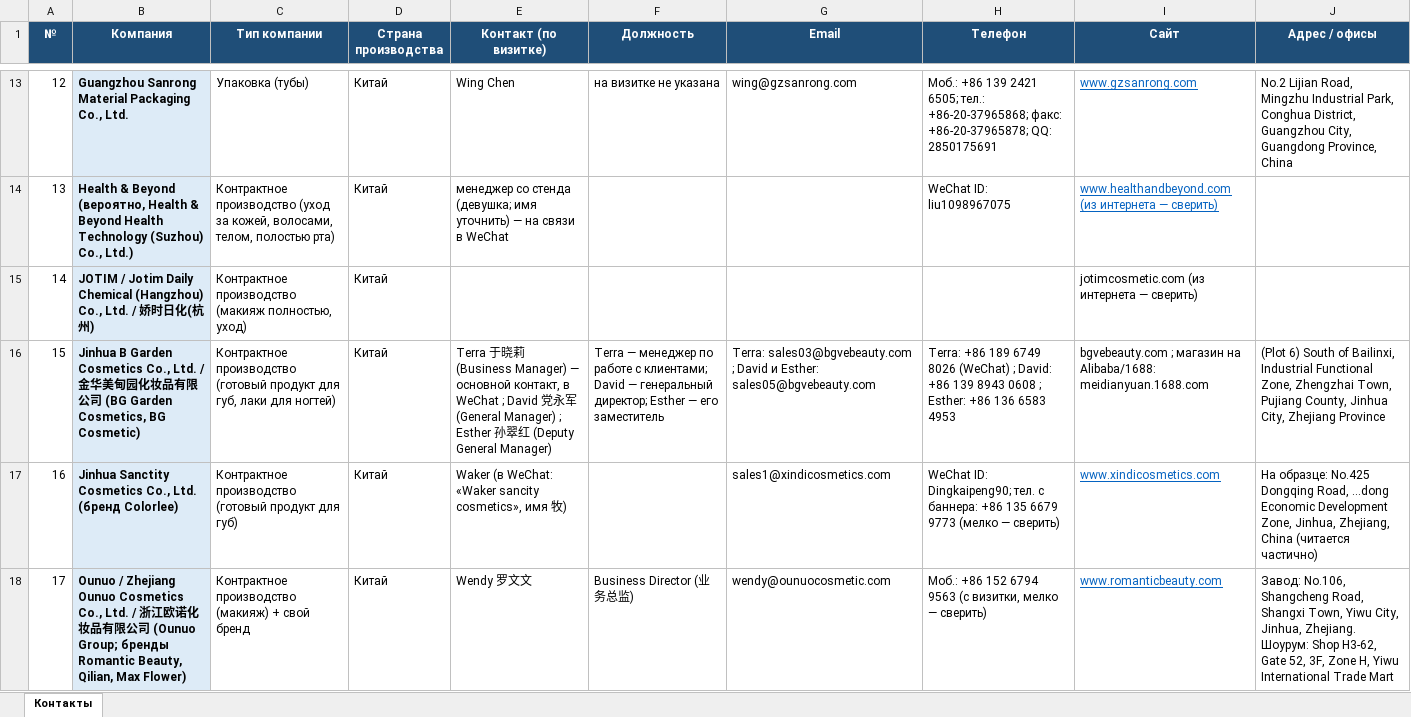
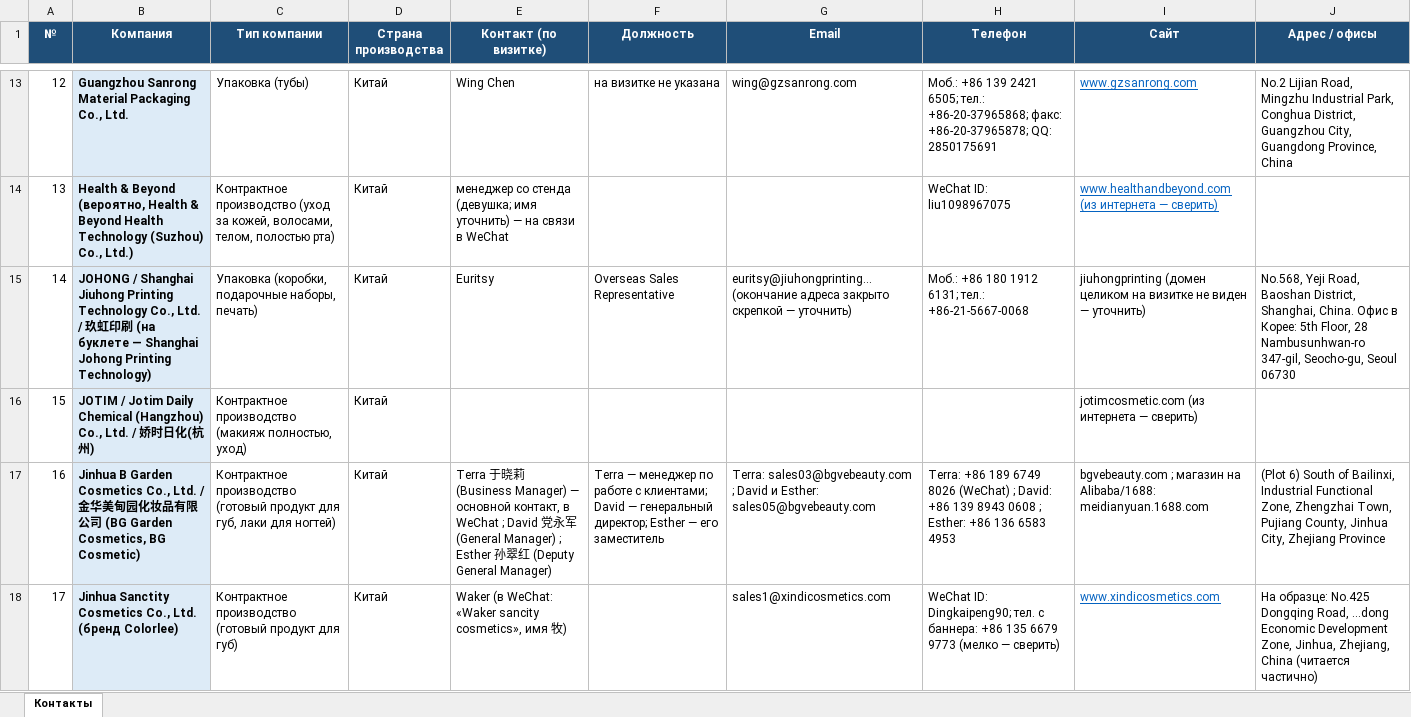
Before and after one commit to alimovpr/Claude, an Excel workbook: cosmopack-hk/contacts.xlsx, sheet Контакты, drawn as a sheet; only a part is shown, gaps mark what is left out; the shorter side is filled out with more unchanged rows; values as stored, in another font and other column widths than the file's, no borders; addresses are those after the commit; the diff names each change by its address in the sheet, - before the commit and + after, or states it on an @@ line.

```diff
--- a/cosmopack-hk/contacts.xlsx (sheet Контакты)
+++ b/cosmopack-hk/contacts.xlsx (sheet Контакты)
+row 15: 14 | JOHONG / Shanghai Jiuhong Printing Technology Co., Ltd. / 玖虹印刷 (на буклете — Shanghai Johong Printing Technology) | Упаковка (коробки, подарочные наборы, печать) | Китай | Euritsy | Overseas Sales Representative | euritsy@jiuhongprinting… (окончание адреса закрыто скрепкой — уточнить) | Моб.: +86 180 1912 6131; тел.: +86-21-5667-0068 | jiuhongprinting (домен целиком на визитке не виден — уточнить) | No.568, Yeji Road, Baoshan District, Shanghai, China. Офис в Корее: 5th Floor, 28 Nambusunhwan-ro 347-gil, Seocho-gu, Seoul 06730
@@ column A (№) renumbered from row 16 down @@
```
Also changed, not shown: cosmopack-hk/cosmoprof/Cosmoprof_HK_контакты.xlsx, cosmopack-hk/day1/Cosmopack_HK_день1_контакты.xlsx, 9 other files.
